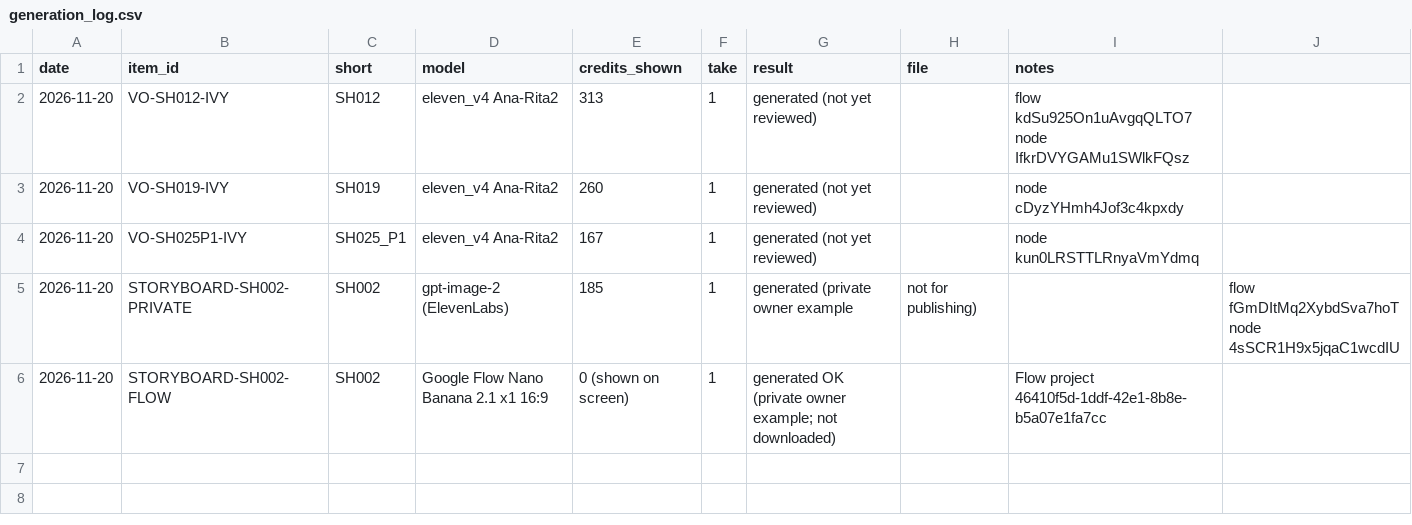
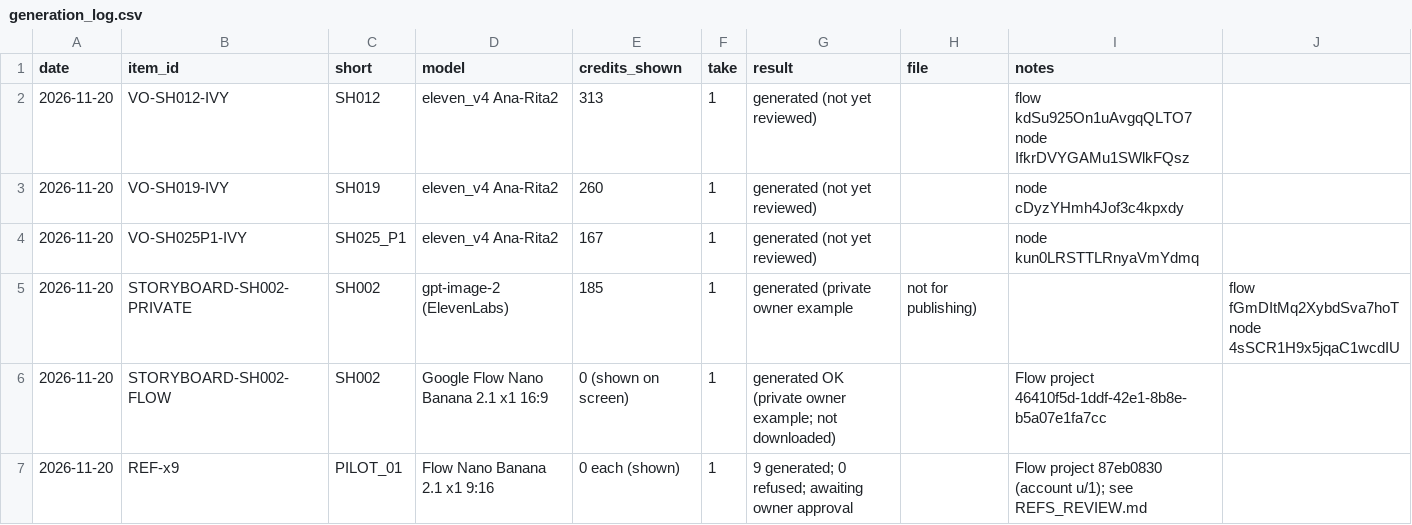
Before and after one commit to obadawy1996-png/mothwake, a CSV file: episodes/PILOT_01/generation_log.csv, drawn as a sheet.

```diff
--- a/episodes/PILOT_01/generation_log.csv
+++ b/episodes/PILOT_01/generation_log.csv
@@ -6 +6,2 @@ date,item_id,short,model,credits_shown,take,result,file,notes
 2026-11-20,STORYBOARD-SH002-FLOW,SH002,Google Flow Nano Banana 2.1 x1 16:9,0 (shown on screen),1,generated OK (private owner example; not downloaded),,Flow project 46410f5d-1ddf-42e1-8b8e-b5a07e1fa7cc
+2026-11-20,REF-x9,PILOT_01,Flow Nano Banana 2.1 x1 9:16,0 each (shown),1,9 generated; 0 refused; awaiting owner approval,,Flow project 87eb0830 (account u/1); see REFS_REVIEW.md
```
Also changed, not shown: 2 other files.
